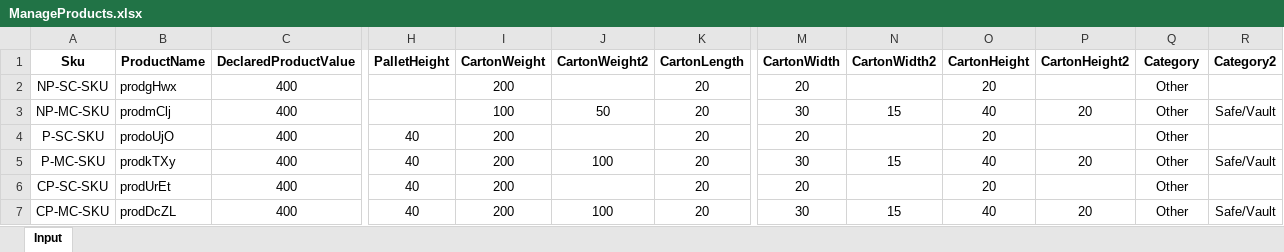
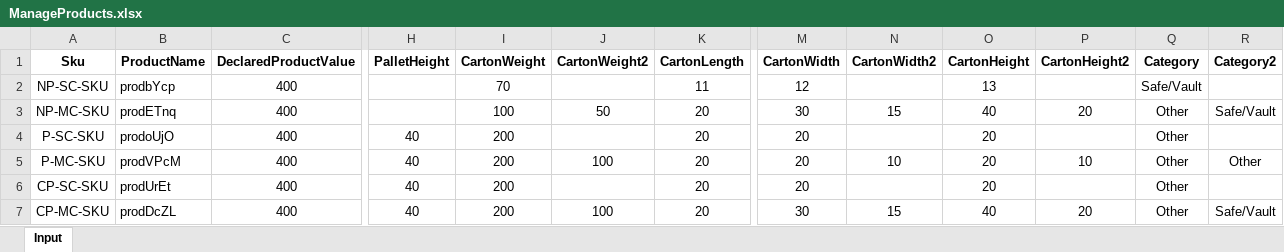
Before and after one commit to pgupta26/qualitesoft, an Excel workbook: binaries/FCfiles/ManageProducts/ManageProducts.xlsx, sheet Input, drawn as a sheet; only a part is shown, gaps mark what is left out; values as stored, in another font and other column widths than the file's, no borders; the diff names each change by its address in the sheet, - before the commit and + after, or states it on an @@ line.

```diff
--- a/binaries/FCfiles/ManageProducts/ManageProducts.xlsx (sheet Input)
+++ b/binaries/FCfiles/ManageProducts/ManageProducts.xlsx (sheet Input)
-B2 (ProductName): prodgHwx
+B2 (ProductName): prodbYcp
-I2 (CartonWeight): 200
+I2 (CartonWeight): 70
-K2 (CartonLength): 20
+K2 (CartonLength): 11
-M2 (CartonWidth): 20
+M2 (CartonWidth): 12
-O2 (CartonHeight): 20
+O2 (CartonHeight): 13
-Q2 (Category): Other
+Q2 (Category): Safe/Vault
-B3 (ProductName): prodmClj
+B3 (ProductName): prodETnq
-B5 (ProductName): prodkTXy
+B5 (ProductName): prodVPcM
-M5 (CartonWidth): 30
+M5 (CartonWidth): 20
-N5 (CartonWidth2): 15
+N5 (CartonWidth2): 10
-O5 (CartonHeight): 40
+O5 (CartonHeight): 20
-P5 (CartonHeight2): 20
+P5 (CartonHeight2): 10
-R5 (Category2): Safe/Vault
+R5 (Category2): Other
```
Also changed, not shown: binaries/FCfiles/BulkOrders/BulkOrdersTestData.xlsx, binaries/FCfiles/ManageClaims.xlsx, 39 other files.
